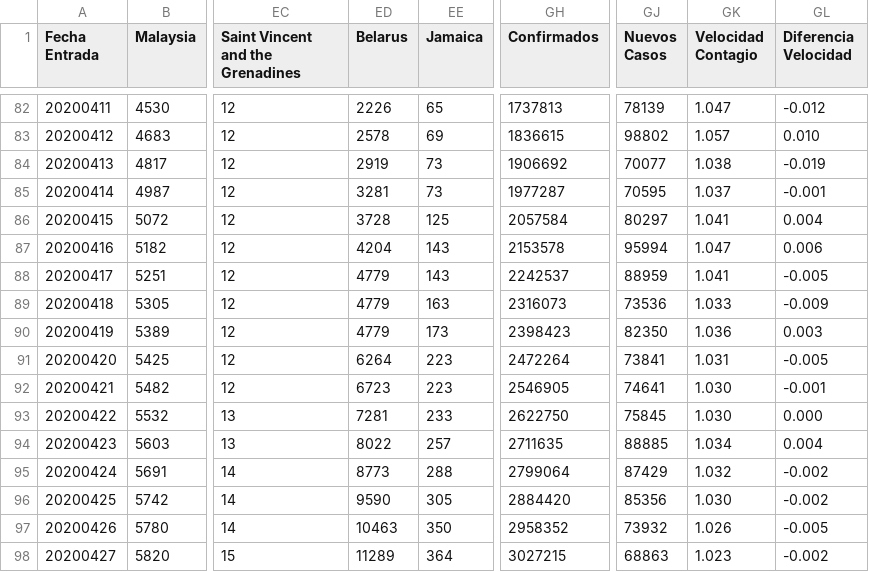
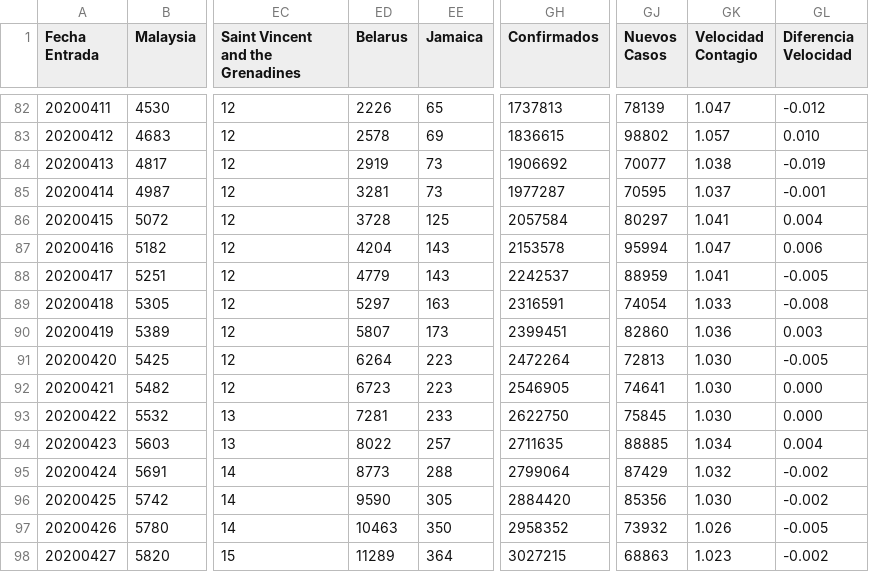
Before and after one commit to juanjmtzs/BI-COVID19, a CSV file: CONFIRMED_LOAD.csv, drawn as a sheet; only a part is shown, gaps mark what is left out; the diff names each change by its address in the sheet, - before the commit and + after, or states it on an @@ line.

```diff
--- a/CONFIRMED_LOAD.csv
+++ b/CONFIRMED_LOAD.csv
-ED89 (Belarus): 4779
+ED89 (Belarus): 5297
-GH89 (Confirmados): 2316073
+GH89 (Confirmados): 2316591
-GJ89 (Nuevos Casos): 73536
+GJ89 (Nuevos Casos): 74054
-GL89 (Diferencia Velocidad): -0.009
+GL89 (Diferencia Velocidad): -0.008
-ED90 (Belarus): 4779
+ED90 (Belarus): 5807
-GH90 (Confirmados): 2398423
+GH90 (Confirmados): 2399451
-GJ90 (Nuevos Casos): 82350
+GJ90 (Nuevos Casos): 82860
-GJ91 (Nuevos Casos): 73841
+GJ91 (Nuevos Casos): 72813
-GK91 (Velocidad Contagio): 1.031
+GK91 (Velocidad Contagio): 1.030
-GL92 (Diferencia Velocidad): -0.001
+GL92 (Diferencia Velocidad): 0.000
```
Also changed, not shown: DATOS_ABIERTOS_LOAD_NEGATIVOS.csv, LETALIDAD_LOAD.csv, 4 other files.
